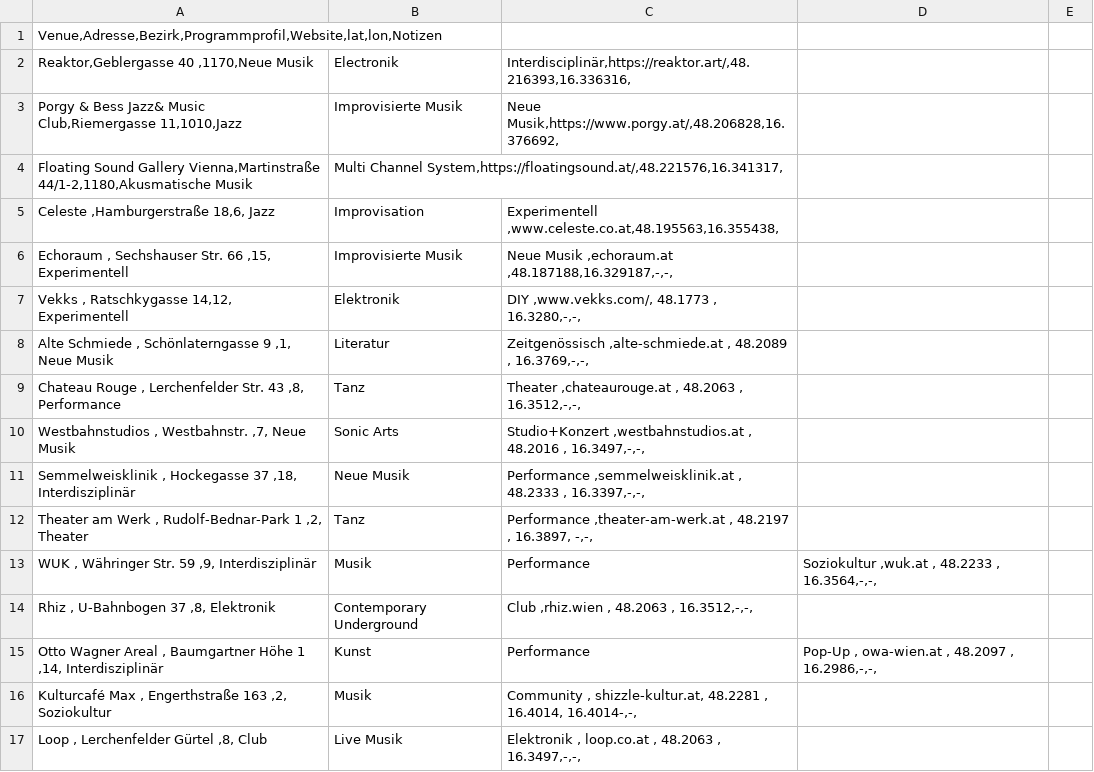
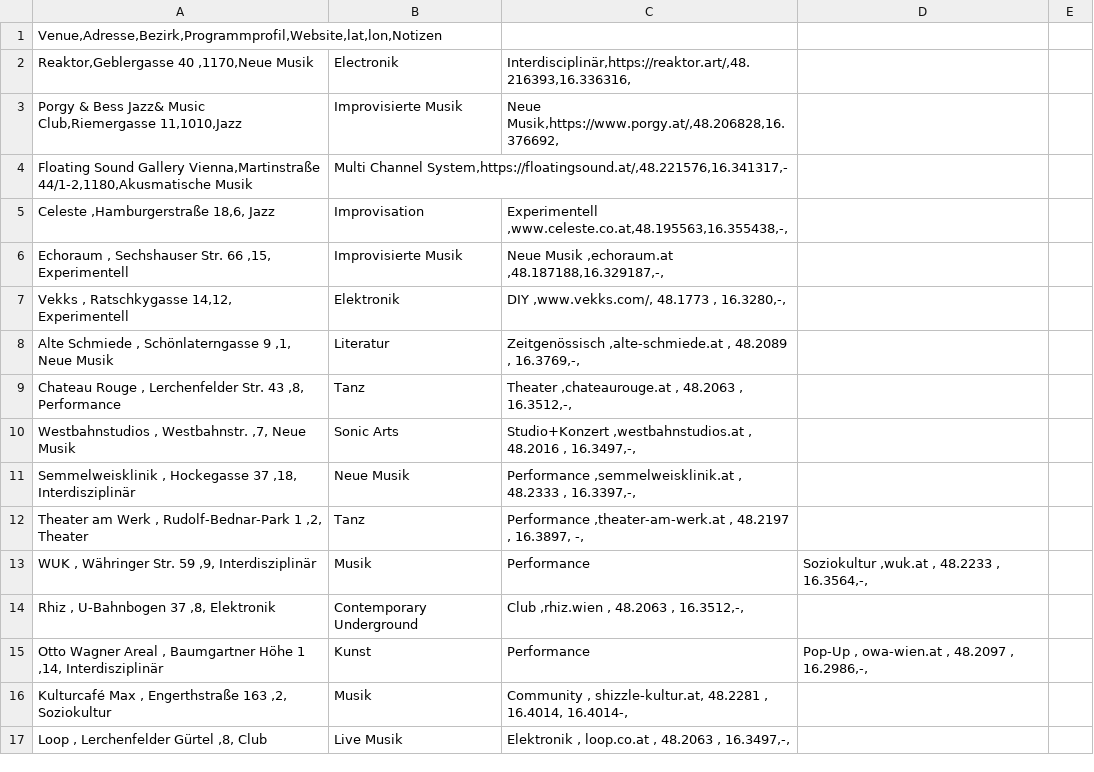
Before and after one commit to n7krk/musikoekosysteme-wien, a CSV file: venues.csv, drawn as a sheet; only a part is shown; the diff covers the shown part only.

Commit message:
fix venues.csv
to make it accessible and readable

```diff
--- a/venues.csv
+++ b/venues.csv
@@ -3,15 +3,15 @@ Reaktor,Geblergasse 40 ,1170,Neue Musik | Electronik | Interdisciplinär,https:/
 Porgy & Bess Jazz& Music Club,Riemergasse 11,1010,Jazz | Improvisierte Musik | Neue Musik,https://www.porgy.at/,48.206828,16.376692,
-Floating Sound Gallery Vienna,Martinstraße 44/1-2,1180,Akusmatische Musik | Multi Channel System,https://floatingsound.at/,48.221576,16.341317,
-Celeste  ,Hamburgerstraße 18,6, Jazz | Improvisation | Experimentell ,www.celeste.co.at,48.195563,16.355438,
-Echoraum , Sechshauser Str. 66 ,15, Experimentell | Improvisierte Musik | Neue Musik ,echoraum.at ,48.187188,16.329187,-,-,
-Vekks , Ratschkygasse 14,12, Experimentell | Elektronik | DIY ,www.vekks.com/, 48.1773 , 16.3280,-,-,
-Alte Schmiede , Schönlaterngasse 9 ,1, Neue Musik | Literatur | Zeitgenössisch ,alte-schmiede.at , 48.2089 , 16.3769,-,-,
-Chateau Rouge , Lerchenfelder Str. 43 ,8, Performance | Tanz | Theater ,chateaurouge.at , 48.2063 , 16.3512,-,-,
-Westbahnstudios , Westbahnstr. ,7, Neue Musik | Sonic Arts | Studio+Konzert ,westbahnstudios.at , 48.2016 , 16.3497,-,-,
-Semmelweisklinik , Hockegasse 37 ,18, Interdisziplinär | Neue Musik | Performance ,semmelweisklinik.at , 48.2333 , 16.3397,-,-,
-Theater am Werk , Rudolf-Bednar-Park 1 ,2, Theater | Tanz | Performance ,theater-am-werk.at , 48.2197 , 16.3897, -,-,
-WUK , Währinger Str. 59 ,9, Interdisziplinär | Musik | Performance | Soziokultur ,wuk.at , 48.2233 , 16.3564,-,-,
-Rhiz , U-Bahnbogen 37 ,8, Elektronik | Contemporary Underground | Club ,rhiz.wien , 48.2063 , 16.3512,-,-,
-Otto Wagner Areal , Baumgartner Höhe 1 ,14, Interdisziplinär | Kunst | Performance | Pop-Up , owa-wien.at , 48.2097 , 16.2986,-,-,
-Kulturcafé Max , Engerthstraße 163 ,2, Soziokultur | Musik | Community , shizzle-kultur.at, 48.2281 , 16.4014, 16.4014-,-,
-Loop , Lerchenfelder Gürtel ,8, Club | Live Musik | Elektronik , loop.co.at , 48.2063 , 16.3497,-,-,
+Floating Sound Gallery Vienna,Martinstraße 44/1-2,1180,Akusmatische Musik | Multi Channel System,https://floatingsound.at/,48.221576,16.341317,-
+Celeste  ,Hamburgerstraße 18,6, Jazz | Improvisation | Experimentell ,www.celeste.co.at,48.195563,16.355438,-,
+Echoraum , Sechshauser Str. 66 ,15, Experimentell | Improvisierte Musik | Neue Musik ,echoraum.at ,48.187188,16.329187,-,
+Vekks , Ratschkygasse 14,12, Experimentell | Elektronik | DIY ,www.vekks.com/, 48.1773 , 16.3280,-,
+Alte Schmiede , Schönlaterngasse 9 ,1, Neue Musik | Literatur | Zeitgenössisch ,alte-schmiede.at , 48.2089 , 16.3769,-,
+Chateau Rouge , Lerchenfelder Str. 43 ,8, Performance | Tanz | Theater ,chateaurouge.at , 48.2063 , 16.3512,-,
+Westbahnstudios , Westbahnstr. ,7, Neue Musik | Sonic Arts | Studio+Konzert ,westbahnstudios.at , 48.2016 , 16.3497,-,
+Semmelweisklinik , Hockegasse 37 ,18, Interdisziplinär | Neue Musik | Performance ,semmelweisklinik.at , 48.2333 , 16.3397,-,
+Theater am Werk , Rudolf-Bednar-Park 1 ,2, Theater | Tanz | Performance ,theater-am-werk.at , 48.2197 , 16.3897, -,
+WUK , Währinger Str. 59 ,9, Interdisziplinär | Musik | Performance | Soziokultur ,wuk.at , 48.2233 , 16.3564,-,
+Rhiz , U-Bahnbogen 37 ,8, Elektronik | Contemporary Underground | Club ,rhiz.wien , 48.2063 , 16.3512,-,
+Otto Wagner Areal , Baumgartner Höhe 1 ,14, Interdisziplinär | Kunst | Performance | Pop-Up , owa-wien.at , 48.2097 , 16.2986,-,
+Kulturcafé Max , Engerthstraße 163 ,2, Soziokultur | Musik | Community , shizzle-kultur.at, 48.2281 , 16.4014, 16.4014-,
+Loop , Lerchenfelder Gürtel ,8, Club | Live Musik | Elektronik , loop.co.at , 48.2063 , 16.3497,-,
```
Also changed, not shown: 21 edited cells elsewhere in this file.
